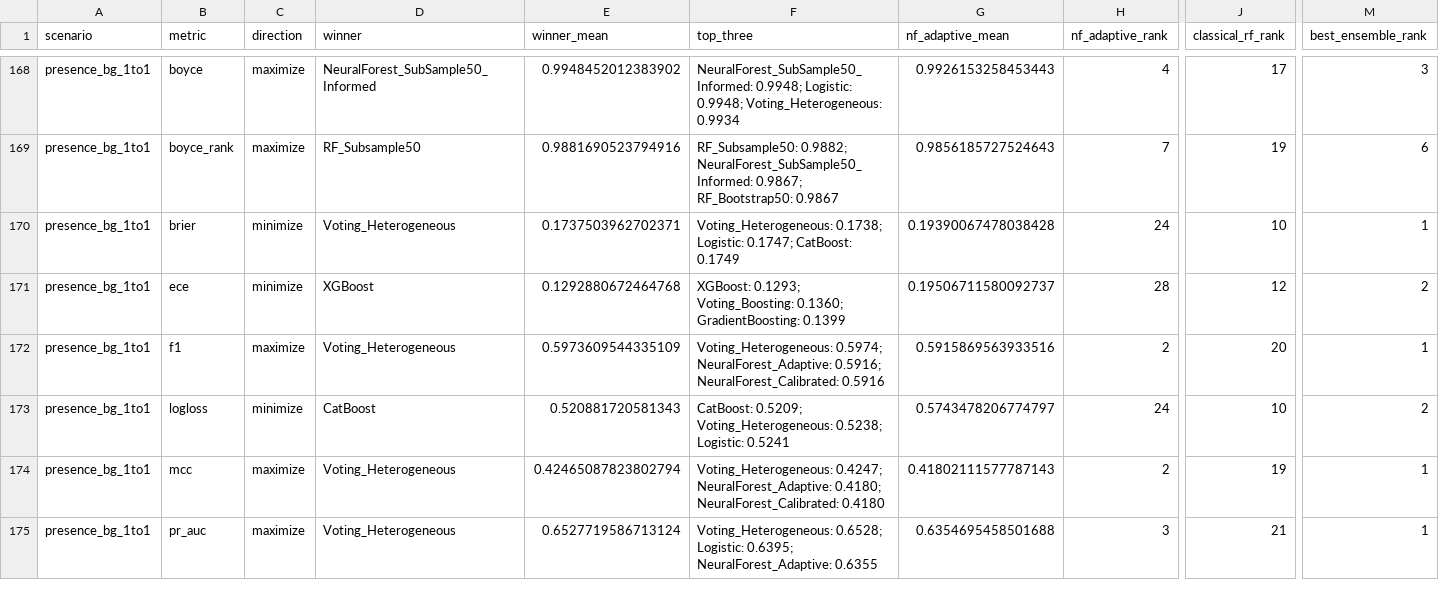
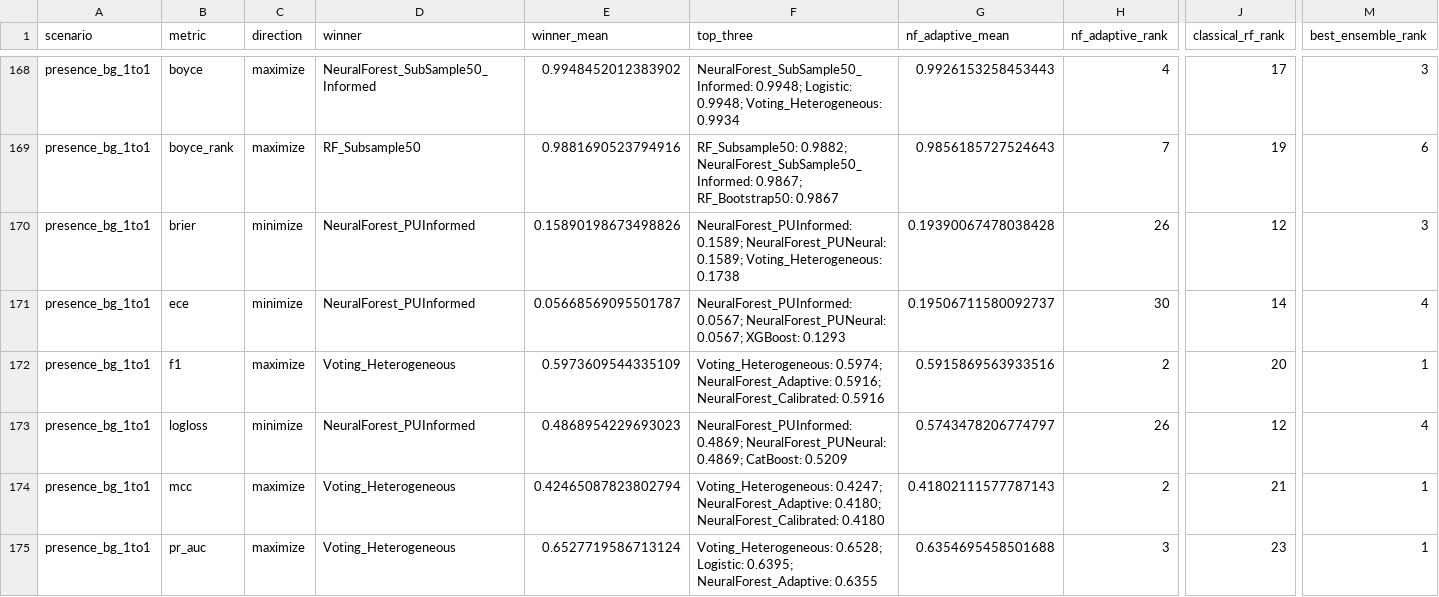
Before and after one commit to QuentinLamboley/NeuralForest, a CSV file: benchmark/results/metric_winners.csv, drawn as a sheet; only a part is shown, gaps mark what is left out; the diff covers the shown part only; the diff names each change by its address in the sheet, - before the commit and + after, or states it on an @@ line.

```diff
--- a/benchmark/results/metric_winners.csv
+++ b/benchmark/results/metric_winners.csv
-D170 (winner): Voting_Heterogeneous
+D170 (winner): NeuralForest_PUInformed
-E170 (winner_mean): 0.1737503962702371
+E170 (winner_mean): 0.15890198673498826
-F170 (top_three): Voting_Heterogeneous: 0.1738; Logistic: 0.1747; CatBoost: 0.1749
+F170 (top_three): NeuralForest_PUInformed: 0.1589; NeuralForest_PUNeural: 0.1589; Voting_Heterogeneous: 0.1738
-H170 (nf_adaptive_rank): 24
+H170 (nf_adaptive_rank): 26
-J170 (classical_rf_rank): 10
+J170 (classical_rf_rank): 12
-M170 (best_ensemble_rank): 1
+M170 (best_ensemble_rank): 3
-D171 (winner): XGBoost
+D171 (winner): NeuralForest_PUInformed
-E171 (winner_mean): 0.1292880672464768
+E171 (winner_mean): 0.05668569095501787
-F171 (top_three): XGBoost: 0.1293; Voting_Boosting: 0.1360; GradientBoosting: 0.1399
+F171 (top_three): NeuralForest_PUInformed: 0.0567; NeuralForest_PUNeural: 0.0567; XGBoost: 0.1293
-H171 (nf_adaptive_rank): 28
+H171 (nf_adaptive_rank): 30
-J171 (classical_rf_rank): 12
+J171 (classical_rf_rank): 14
-M171 (best_ensemble_rank): 2
+M171 (best_ensemble_rank): 4
-D173 (winner): CatBoost
+D173 (winner): NeuralForest_PUInformed
-E173 (winner_mean): 0.520881720581343
+E173 (winner_mean): 0.4868954229693023
-F173 (top_three): CatBoost: 0.5209; Voting_Heterogeneous: 0.5238; Logistic: 0.5241
+F173 (top_three): NeuralForest_PUInformed: 0.4869; NeuralForest_PUNeural: 0.4869; CatBoost: 0.5209
-H173 (nf_adaptive_rank): 24
+H173 (nf_adaptive_rank): 26
-J173 (classical_rf_rank): 10
+J173 (classical_rf_rank): 12
-M173 (best_ensemble_rank): 2
+M173 (best_ensemble_rank): 4
-J174 (classical_rf_rank): 19
+J174 (classical_rf_rank): 21
-J175 (classical_rf_rank): 21
+J175 (classical_rf_rank): 23
```
Also changed, not shown: 137 edited cells elsewhere in this file, benchmark/results/average_metric_ranks.csv, benchmark/results/paired_v02_comparison.csv, 19 other files.
